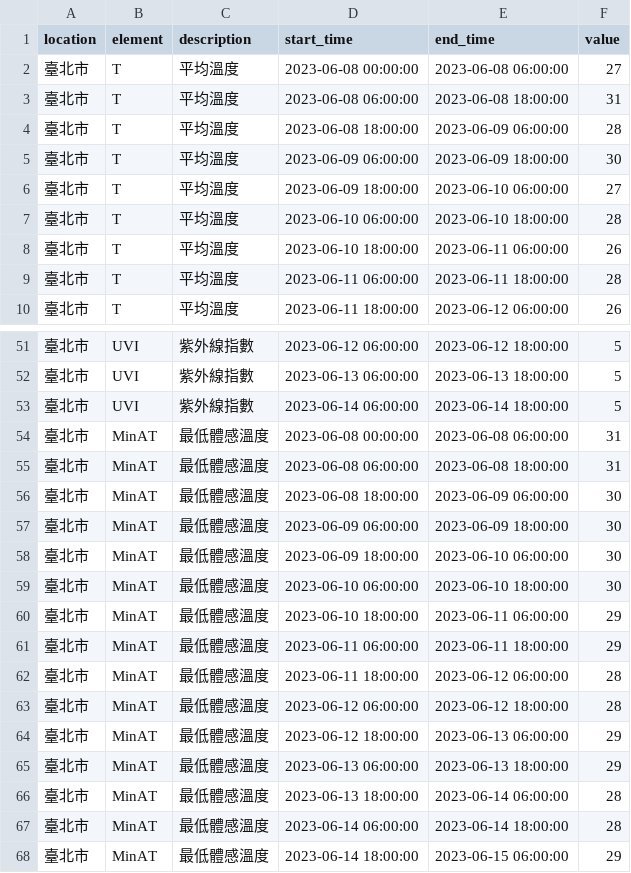
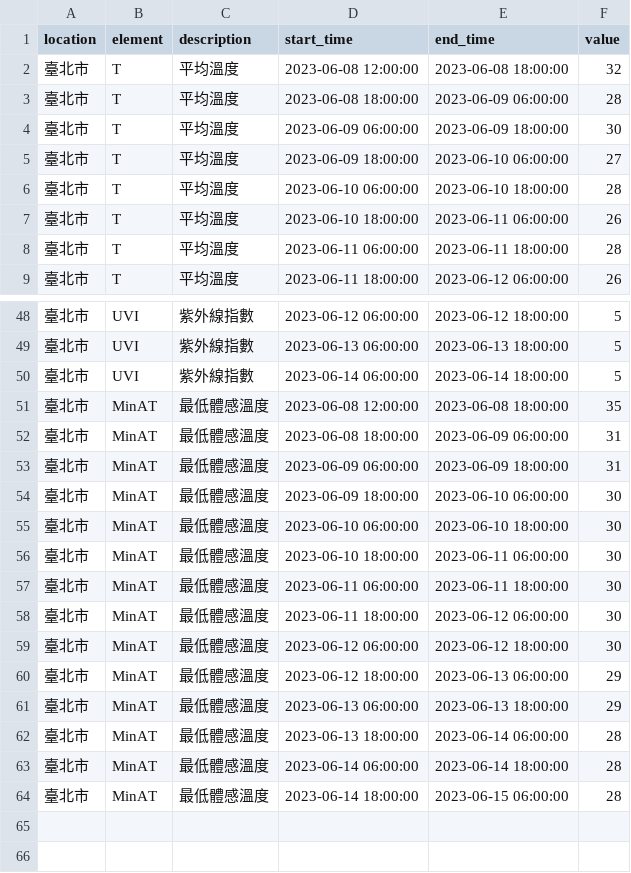
Before and after one commit to bear0731/LineBot_weatherforecast, a CSV file: LineBot/WeatherForcastBot/Data/weeklyForecast.csv, drawn as a sheet; only a part is shown, gaps mark what is left out; the diff covers the shown part only.

```diff
--- a/LineBot/WeatherForcastBot/Data/weeklyForecast.csv
+++ b/LineBot/WeatherForcastBot/Data/weeklyForecast.csv
@@ -1,4 +1,3 @@
 location,element,description,start_time,end_time,value
-臺北市,T,平均溫度,2023-06-08 00:00:00,2023-06-08 06:00:00,27
-臺北市,T,平均溫度,2023-06-08 06:00:00,2023-06-08 18:00:00,31
+臺北市,T,平均溫度,2023-06-08 12:00:00,2023-06-08 18:00:00,32
 臺北市,T,平均溫度,2023-06-08 18:00:00,2023-06-09 06:00:00,28
@@ -53,12 +50,11 @@ location,element,description,start_time,end_time,value
 臺北市,UVI,紫外線指數,2023-06-14 06:00:00,2023-06-14 18:00:00,5
-臺北市,MinAT,最低體感溫度,2023-06-08 00:00:00,2023-06-08 06:00:00,31
-臺北市,MinAT,最低體感溫度,2023-06-08 06:00:00,2023-06-08 18:00:00,31
-臺北市,MinAT,最低體感溫度,2023-06-08 18:00:00,2023-06-09 06:00:00,30
-臺北市,MinAT,最低體感溫度,2023-06-09 06:00:00,2023-06-09 18:00:00,30
+臺北市,MinAT,最低體感溫度,2023-06-08 12:00:00,2023-06-08 18:00:00,35
+臺北市,MinAT,最低體感溫度,2023-06-08 18:00:00,2023-06-09 06:00:00,31
+臺北市,MinAT,最低體感溫度,2023-06-09 06:00:00,2023-06-09 18:00:00,31
 臺北市,MinAT,最低體感溫度,2023-06-09 18:00:00,2023-06-10 06:00:00,30
 臺北市,MinAT,最低體感溫度,2023-06-10 06:00:00,2023-06-10 18:00:00,30
-臺北市,MinAT,最低體感溫度,2023-06-10 18:00:00,2023-06-11 06:00:00,29
-臺北市,MinAT,最低體感溫度,2023-06-11 06:00:00,2023-06-11 18:00:00,29
-臺北市,MinAT,最低體感溫度,2023-06-11 18:00:00,2023-06-12 06:00:00,28
-臺北市,MinAT,最低體感溫度,2023-06-12 06:00:00,2023-06-12 18:00:00,28
+臺北市,MinAT,最低體感溫度,2023-06-10 18:00:00,2023-06-11 06:00:00,30
+臺北市,MinAT,最低體感溫度,2023-06-11 06:00:00,2023-06-11 18:00:00,30
+臺北市,MinAT,最低體感溫度,2023-06-11 18:00:00,2023-06-12 06:00:00,30
+臺北市,MinAT,最低體感溫度,2023-06-12 06:00:00,2023-06-12 18:00:00,30
 臺北市,MinAT,最低體感溫度,2023-06-12 18:00:00,2023-06-13 06:00:00,29
@@ -67,2 +63,2 @@ location,element,description,start_time,end_time,value
 臺北市,MinAT,最低體感溫度,2023-06-14 06:00:00,2023-06-14 18:00:00,28
-臺北市,MinAT,最低體感溫度,2023-06-14 18:00:00,2023-06-15 06:00:00,29
+臺北市,MinAT,最低體感溫度,2023-06-14 18:00:00,2023-06-15 06:00:00,28
```
Also changed, not shown: 2 removed rows and 25 edited cells elsewhere in this file, 10 other files.
